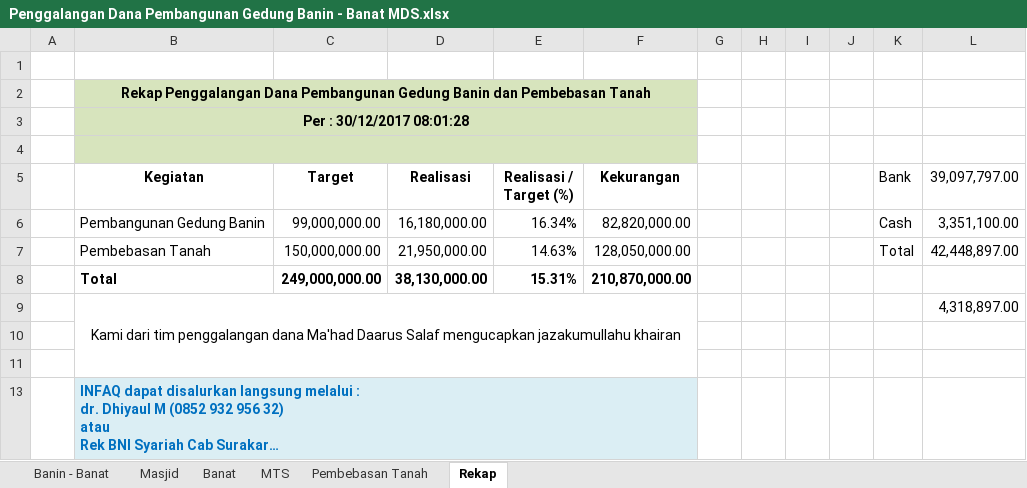
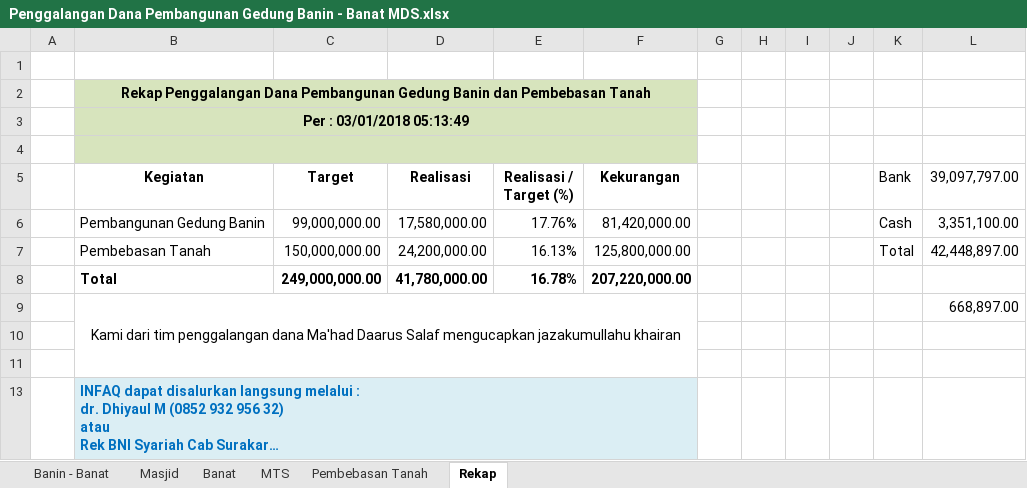
Before and after one commit to bagusprasojo/mds, an Excel workbook: Penggalangan Dana Pembangunan Gedung Banin - Banat MDS.xlsx, sheet Rekap, drawn as a sheet; long unchanged cells end in …; values as stored, in another font and other column widths than the file's, no borders; table styles not drawn; removed rows and columns are numbered as before the commit, all else as after; the diff names each change by its address in the sheet, - before the commit and + after, or states it on an @@ line.

Commit message:
update dana 1/3/2017

```diff
--- a/Penggalangan Dana Pembangunan Gedung Banin - Banat MDS.xlsx (sheet Rekap)
+++ b/Penggalangan Dana Pembangunan Gedung Banin - Banat MDS.xlsx (sheet Rekap)
-B3 (Kegiatan): Per : 30/12/2017 08:01:28
+B3 (Kegiatan): Per : 03/01/2018 05:13:49
-D6 (Realisasi): 16,180,000.00
+D6 (Realisasi): 17,580,000.00
-E6 (Realisasi / Target (%)): 16.34%
+E6 (Realisasi / Target (%)): 17.76%
-F6 (Kekurangan): 82,820,000.00
+F6 (Kekurangan): 81,420,000.00
-D7 (Realisasi): 21,950,000.00
+D7 (Realisasi): 24,200,000.00
-E7 (Realisasi / Target (%)): 14.63%
+E7 (Realisasi / Target (%)): 16.13%
-F7 (Kekurangan): 128,050,000.00
+F7 (Kekurangan): 125,800,000.00
-row 8:  | Total | 249,000,000.00 | 38,130,000.00 | 15.31% | 210,870,000.00
-row 9:  | Kami dari tim penggalangan dana Ma'had Daarus Salaf mengucapkan jazakumullahu khairan |  |  |  |  |  |  |  |  |  | 4,318,897.00
+row 8:  | Total | 249,000,000.00 | 41,780,000.00 | 16.78% | 207,220,000.00
+row 9:  | Kami dari tim penggalangan dana Ma'had Daarus Salaf mengucapkan jazakumullahu khairan |  |  |  |  |  |  |  |  |  | 668,897.00
```
Also changed, not shown: sheet Pembebasan Tanah, sheet MTS, hidden cells.
